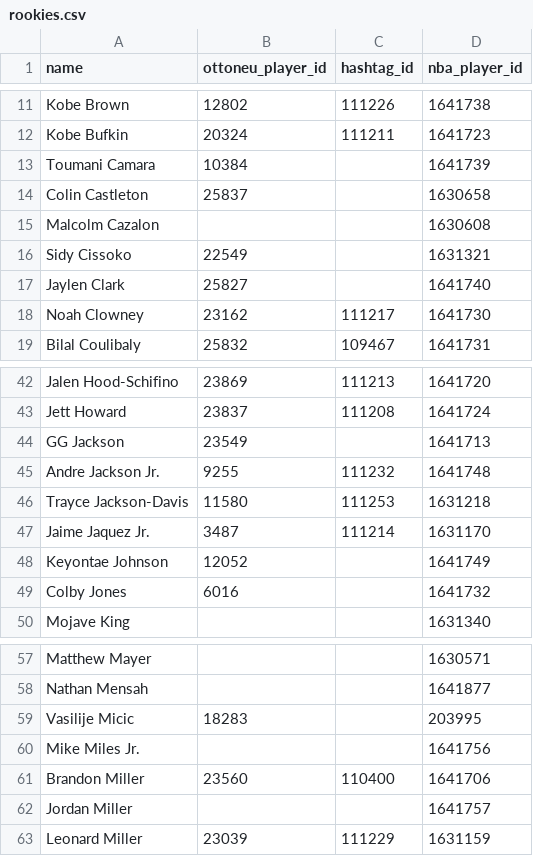
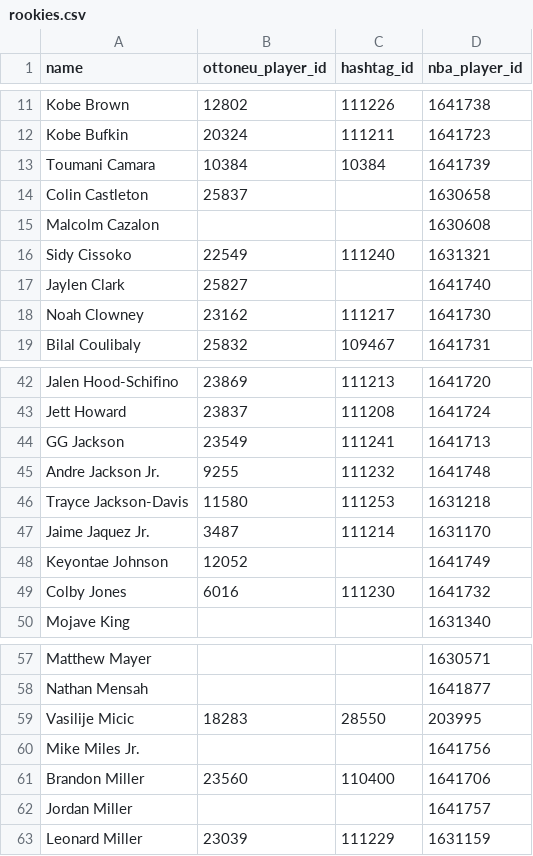
Before and after one commit to wfordh/ottobasket_values, a CSV file: data/rookies.csv, drawn as a sheet; only a part is shown, gaps mark what is left out.

Commit message:
fill out a bunch of IDs for rookies

```diff
--- a/data/rookies.csv
+++ b/data/rookies.csv
@@ -12,6 +12,6 @@ Kobe Brown,12802,111226,1641738
 Kobe Bufkin,20324,111211,1641723
-Toumani Camara,10384,,1641739
+Toumani Camara,10384,10384,1641739
 Colin Castleton,25837,,1630658
 Malcolm Cazalon,,,1630608
-Sidy Cissoko,22549,,1631321
+Sidy Cissoko,22549,111240,1631321
 Jaylen Clark,25827,,1641740
@@ -43,3 +43,3 @@ Jalen Hood-Schifino,23869,111213,1641720
 Jett Howard,23837,111208,1641724
-GG Jackson,23549,,1641713
+GG Jackson,23549,111241,1641713
 Andre Jackson Jr.,9255,111232,1641748
@@ -48,3 +48,3 @@ Jaime Jaquez Jr.,3487,111214,1631170
 Keyontae Johnson,12052,,1641749
-Colby Jones,6016,,1641732
+Colby Jones,6016,111230,1641732
 Mojave King,,,1631340
@@ -58,3 +58,3 @@ Matthew Mayer,,,1630571
 Nathan Mensah,,,1641877
-Vasilije Micic,18283,,203995
+Vasilije Micic,18283,28550,203995
 Mike Miles Jr.,,,1641756
```
Also changed, not shown: data/mappings_update_2023-09-14.csv.
